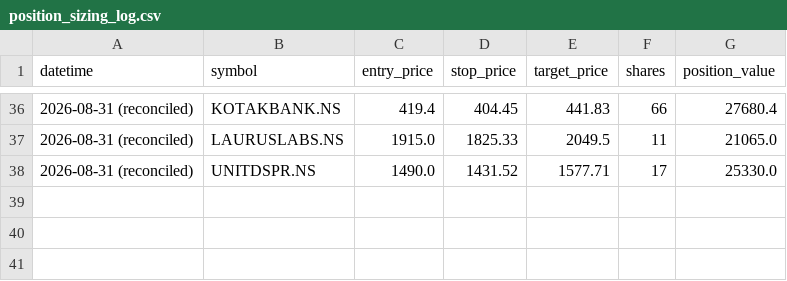
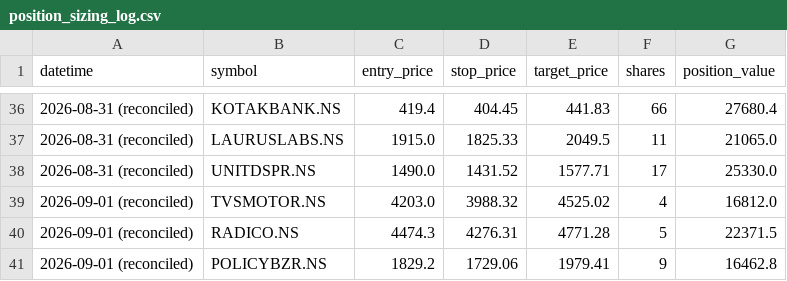
Before and after one commit to jyothsnav2012/trading-data-public, a CSV file: position_sizing_log.csv, drawn as a sheet; only a part is shown, gaps mark what is left out.

```diff
--- a/position_sizing_log.csv
+++ b/position_sizing_log.csv
@@ -38 +38,4 @@ datetime,symbol,entry_price,stop_price,target_price,shares,position_value
 2026-08-31 (reconciled),UNITDSPR.NS,1490.0,1431.52,1577.71,17,25330.0
+2026-09-01 (reconciled),TVSMOTOR.NS,4203.0,3988.32,4525.02,4,16812.0
+2026-09-01 (reconciled),RADICO.NS,4474.3,4276.31,4771.28,5,22371.5
+2026-09-01 (reconciled),POLICYBZR.NS,1829.2,1729.06,1979.41,9,16462.8
```
Also changed, not shown: closed_paper_trades.csv, open_paper_positions.csv, 1 other file.
